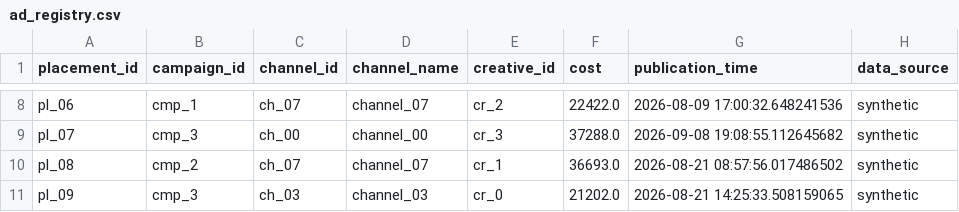
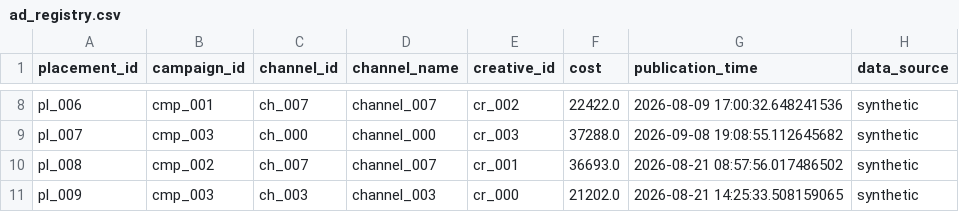
Before and after one commit to Geger-Metov/postupashki-hackathon, a CSV file: data/ad_registry.csv, drawn as a sheet; only a part is shown, gaps mark what is left out; the diff covers the shown part only; the diff names each change by its address in the sheet, - before the commit and + after, or states it on an @@ line.

```diff
--- a/data/ad_registry.csv
+++ b/data/ad_registry.csv
-A8 (placement_id): pl_06
+A8 (placement_id): pl_006
-B8 (campaign_id): cmp_1
+B8 (campaign_id): cmp_001
-C8 (channel_id): ch_07
+C8 (channel_id): ch_007
-D8 (channel_name): channel_07
+D8 (channel_name): channel_007
-E8 (creative_id): cr_2
+E8 (creative_id): cr_002
-A9 (placement_id): pl_07
+A9 (placement_id): pl_007
-B9 (campaign_id): cmp_3
+B9 (campaign_id): cmp_003
-C9 (channel_id): ch_00
+C9 (channel_id): ch_000
-D9 (channel_name): channel_00
+D9 (channel_name): channel_000
-E9 (creative_id): cr_3
+E9 (creative_id): cr_003
-A10 (placement_id): pl_08
+A10 (placement_id): pl_008
-B10 (campaign_id): cmp_2
+B10 (campaign_id): cmp_002
-C10 (channel_id): ch_07
+C10 (channel_id): ch_007
-D10 (channel_name): channel_07
+D10 (channel_name): channel_007
-E10 (creative_id): cr_1
+E10 (creative_id): cr_001
-A11 (placement_id): pl_09
+A11 (placement_id): pl_009
-B11 (campaign_id): cmp_3
+B11 (campaign_id): cmp_003
-C11 (channel_id): ch_03
+C11 (channel_id): ch_003
-D11 (channel_name): channel_03
+D11 (channel_name): channel_003
-E11 (creative_id): cr_0
+E11 (creative_id): cr_000
```
Also changed, not shown: 30 edited cells elsewhere in this file, 31 other files.
